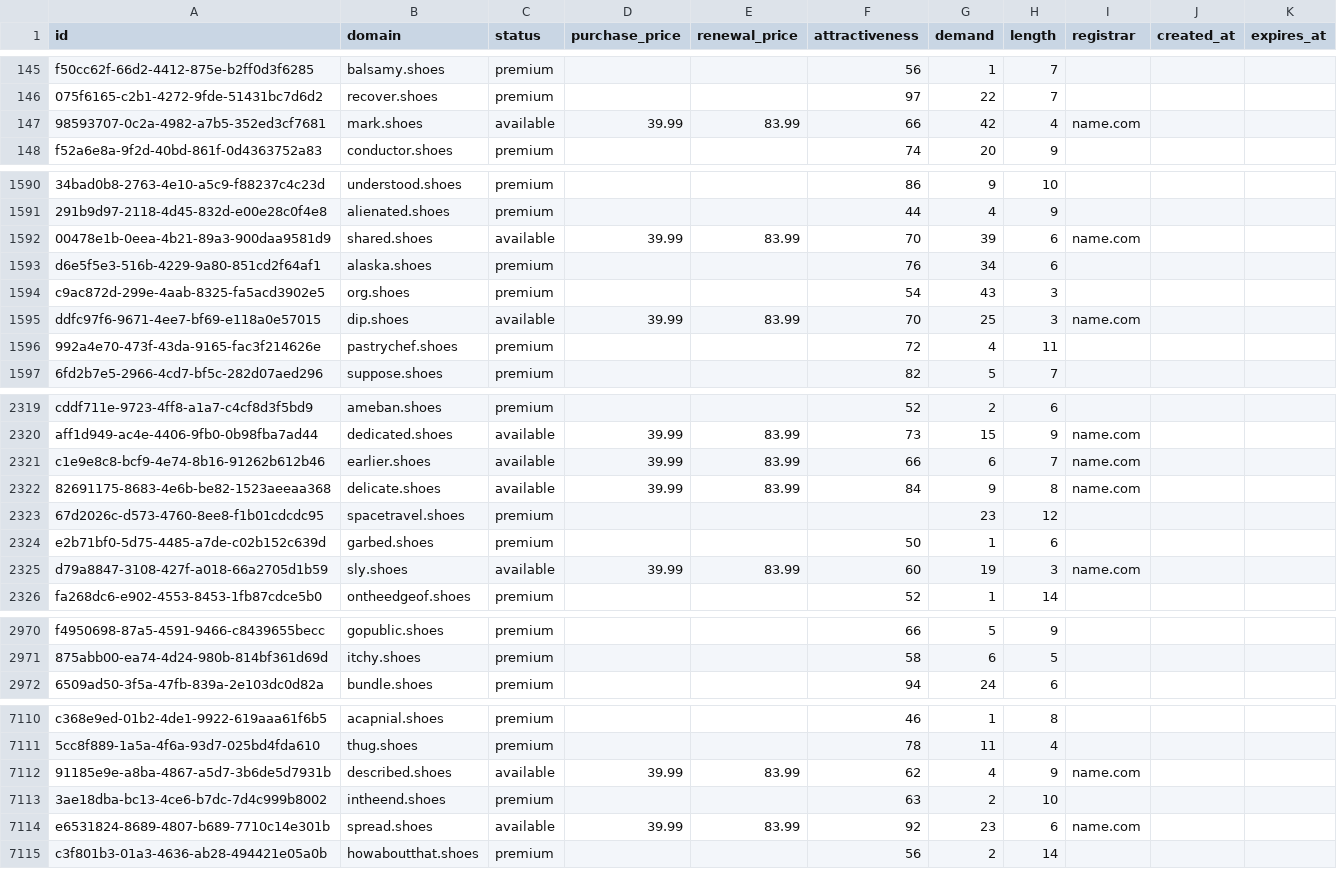
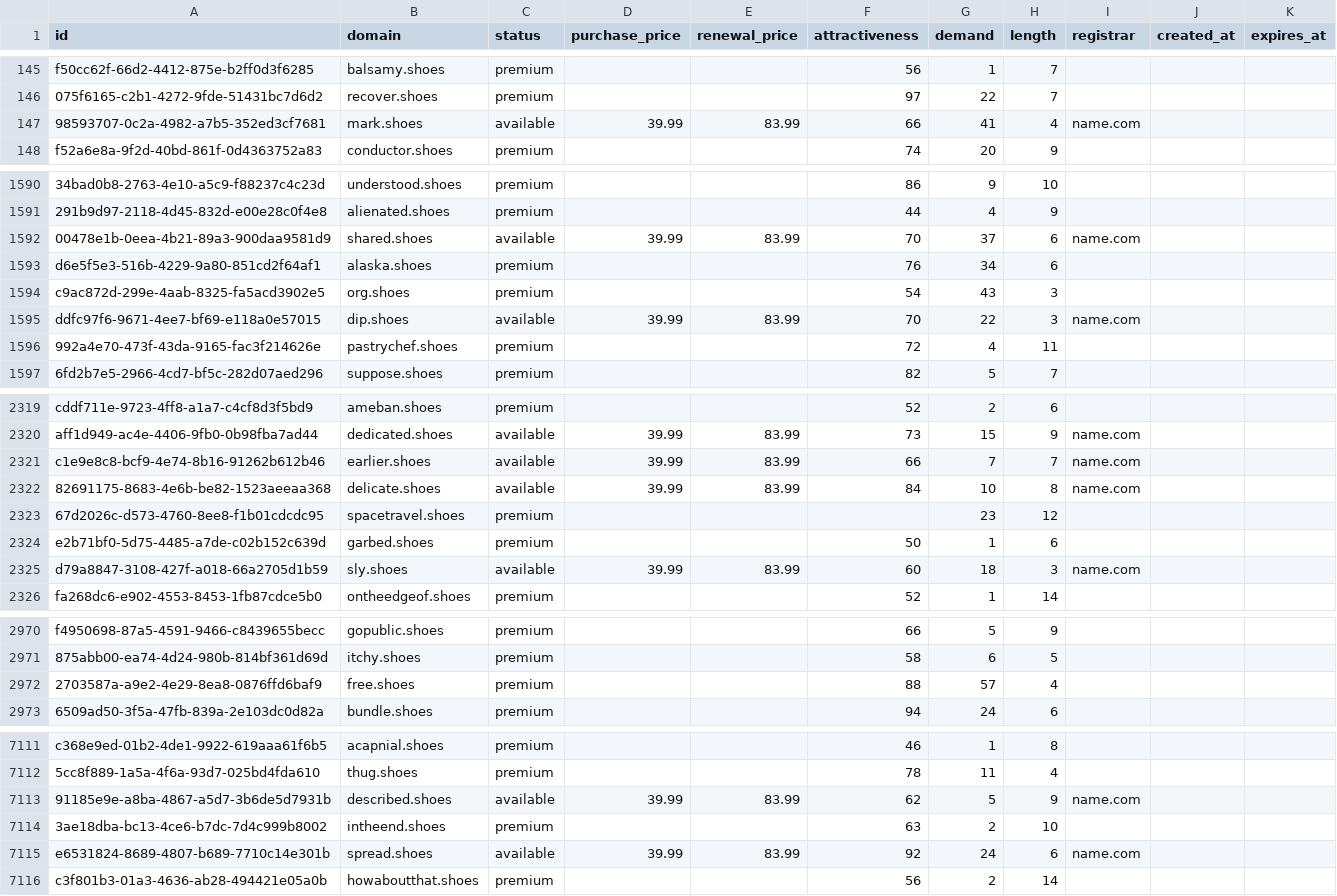
Before and after one commit to UniqueDomains/shoes-oneword-domains, a CSV file: shoes.csv, drawn as a sheet; only a part is shown, gaps mark what is left out; addresses are those after the commit; the diff covers the shown part only; the diff names each change by its address in the sheet, - before the commit and + after, or states it on an @@ line.

Commit message:
Domains update

```diff
--- a/shoes.csv
+++ b/shoes.csv
-G147 (demand): 42
+G147 (demand): 41
-G1592 (demand): 39
+G1592 (demand): 37
-G1595 (demand): 25
+G1595 (demand): 22
-G2321 (demand): 6
+G2321 (demand): 7
-G2322 (demand): 9
+G2322 (demand): 10
-G2325 (demand): 19
+G2325 (demand): 18
+row 2972: 2703587a-a9e2-4e29-8ea8-0876ffd6baf9 | free.shoes | premium |  |  | 88 | 57 | 4
-G7113 (demand): 4
+G7113 (demand): 5
-G7115 (demand): 23
+G7115 (demand): 24
```
Also changed, not shown: 92 edited cells elsewhere in this file, 3 other files.
